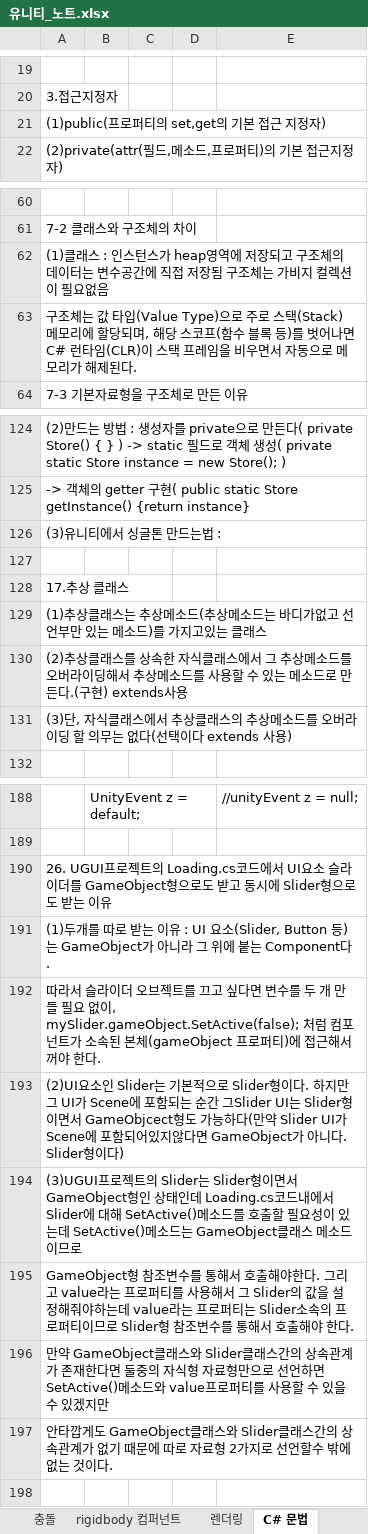
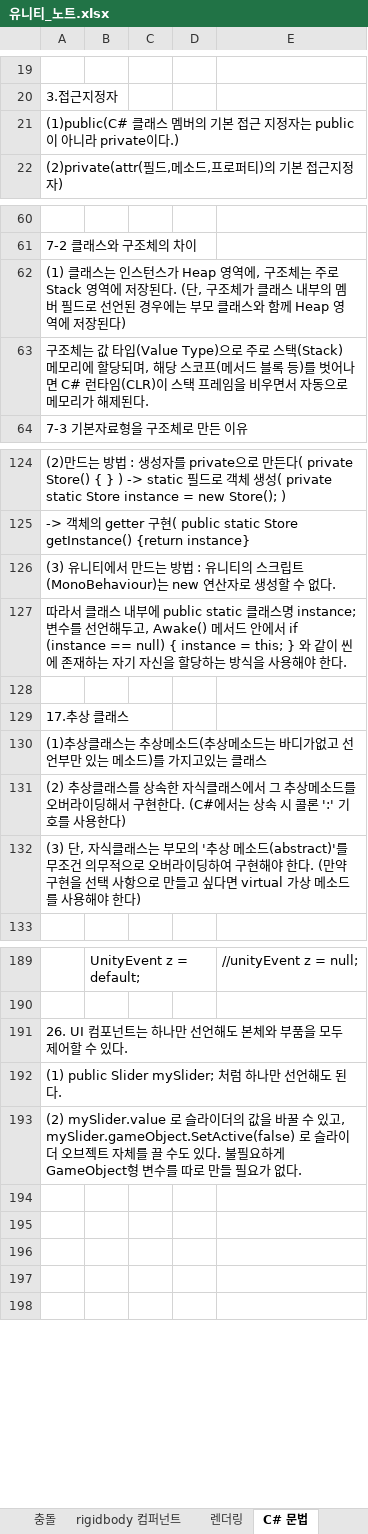
Before and after one commit to goldeu76/unity_note, an Excel workbook: 유니티_노트.xlsx, sheet C# 문법, drawn as a sheet; only a part is shown, gaps mark what is left out; values as stored, in another font and other column widths than the file's, no borders; removed rows and columns are numbered as before the commit, all else as after; the diff covers the shown part only; the diff names each change by its address in the sheet, - before the commit and + after, or states it on an @@ line.

```diff
--- a/유니티_노트.xlsx (sheet C# 문법)
+++ b/유니티_노트.xlsx (sheet C# 문법)
-A21: (1)public(프로퍼티의 set,get의 기본 접근 지정자)
+A21: (1)public(C# 클래스 멤버의 기본 접근 지정자는 public이 아니라 private이다.)
-A62: (1)클래스 : 인스턴스가 heap영역에 저장되고 구조체의 데이터는 변수공간에 직접 저장됨 구조체는 가비지 컬렉션이 필요없음
+A62: (1) 클래스는 인스턴스가 Heap 영역에, 구조체는 주로 Stack 영역에 저장된다. (단, 구조체가 클래스 내부의 멤버 필드로 선언된 경우에는 부모 클래스와 함께 Heap 영역에 저장된다)
-A63: …스코프(함수 블록…
+A63: …스코프(메서드 블록…
-A126: (3)유니티에서 싱글톤 만드는법 :
+A126: (3) 유니티에서 만드는 방법 : 유니티의 스크립트(MonoBehaviour)는 new 연산자로 생성할 수 없다.
+row 127: 따라서 클래스 내부에 public static 클래스명 instance; 변수를 선언해두고, Awake() 메서드 안에서 if (instance == null) { instance = this; } 와 같이 씬에 존재하는 자기 자신을 할당하는 방식을 사용해야 한다.
-A131: …딩해서 추상메소드를 사용할 수 있는 메소드로 만든다.(구현) extends사용
+A131: …딩해서 구현한다. (C#에서는 상속 시 콜론 ':' 기호를 사용한다)
-A132: …식클래스에서 추상클래스의 추상메소드를 오버라이딩 할 의무는 없다(선택이다 extends 사용)
+A132: …식클래스는 부모의 '추상 메소드(abstract)'를 무조건 의무적으로 오버라이딩하여 구현해야 한다. (만약 구현을 선택 사항으로 만들고 싶다면 virtual 가상 메소드를 사용해야 한다)
-A191: 26. UGUI프로젝트의 Loading.cs코드에서 UI요소 슬라이더를 GameObject형으로도 받고 동시에 Slider형으로도 받는 이유
+A191: 26. UI 컴포넌트는 하나만 선언해도 본체와 부품을 모두 제어할 수 있다.
-A192: (1)두개를 따로 받는 이유 : UI 요소(Slider, Button 등)는 GameObject가 아니라 그 위에 붙는 Component다.
+A192: (1) public Slider mySlider; 처럼 하나만 선언해도 된다.
-A193: 따라서 슬라이더 오브젝트를 끄고 싶다면 변수를 두 개 만들 필요 없이, mySlider.gameObject.SetActive(false); 처럼 컴포넌트가 소속된 본체(gameObject 프로퍼티)에 접근해서 꺼야 한다.
+A193: (2) mySlider.value 로 슬라이더의 값을 바꿀 수 있고, mySlider.gameObject.SetActive(false) 로 슬라이더 오브젝트 자체를 끌 수도 있다. 불필요하게 GameObject형 변수를 따로 만들 필요가 없다.
-A194: (2)UI요소인 Slider는 기본적으로 Slider형이다. 하지만 그 UI가 Scene에 포함되는 순간 그Slider UI는 Slider형이면서 GameObjcect형도 가능하다(만약 Slider UI가 Scene에 포함되어있지않다면 GameObject가 아니다. Slider형이다)
+A194: (empty)
-A195: (3)UGUI프로젝트의 Slider는 Slider형이면서 GameObject형인 상태인데 Loading.cs코드내에서 Slider에 대해 SetActive()메소드를 호출할 필요성이 있는데 SetActive()메소드는 GameObject클래스 메소드 이므로
+A195: (empty)
-A196: GameObject형 참조변수를 통해서 호출해야한다. 그리고 value라는 프로퍼티를 사용해서 그 Slider의 값을 설정해줘야하는데 value라는 프로퍼티는 Slider소속의 프로퍼티이므로 Slider형 참조변수를 통해서 호출해야 한다.
+A196: (empty)
-A197: 만약 GameObject클래스와 Slider클래스간의 상속관계가 존재한다면 둘중의 자식형 자료형만으로 선언하면 SetActive()메소드와 value프로퍼티를 사용할 수 있을수 있겠지만
+A197: (empty)
-row 197: 안타깝게도 GameObject클래스와 Slider클래스간의 상속관계가 없기 때문에 따로 자료형 2가지로 선언할수 밖에 없는 것이다.
```
Also changed, not shown: 2 edited cells elsewhere in this sheet, sheet 유니티 라이브러리, sheet 입력, sheet 애니메이션, sheet 충돌, sheet 특별한 자료형(class), sheet 유니티 editor 사용관련, 4 more sheets, charts or pictures.
